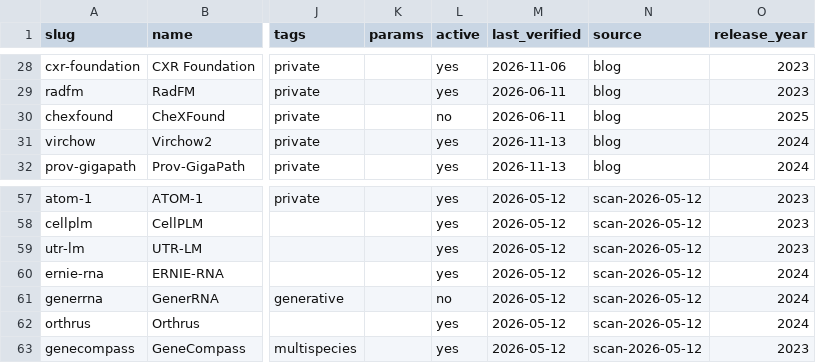
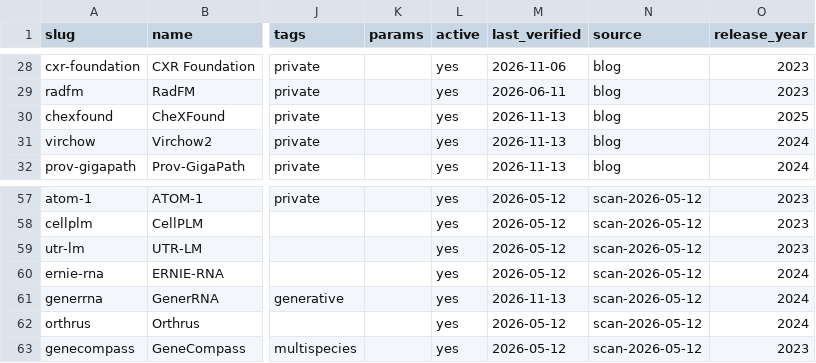
Before and after one commit to pallavsharda/hcls-foundation-models, a CSV file: models.csv, drawn as a sheet; only a part is shown, gaps mark what is left out; the diff covers the shown part only; the diff names each change by its address in the sheet, - before the commit and + after, or states it on an @@ line.

```diff
--- a/models.csv
+++ b/models.csv
-L30 (active): no
+L30 (active): yes
-M30 (last_verified): 2026-06-11
+M30 (last_verified): 2026-11-13
-L61 (active): no
+L61 (active): yes
-M61 (last_verified): 2026-05-12
+M61 (last_verified): 2026-11-13
```
Also changed, not shown: 21 edited cells elsewhere in this file, 1 other file.
